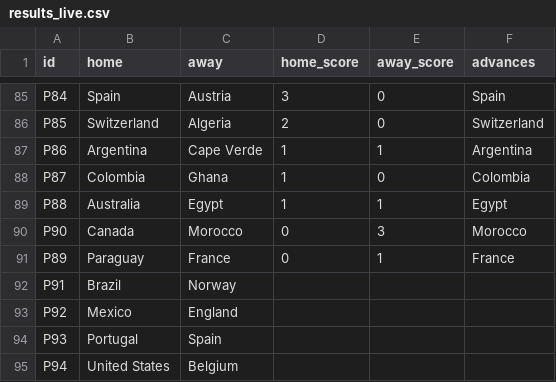
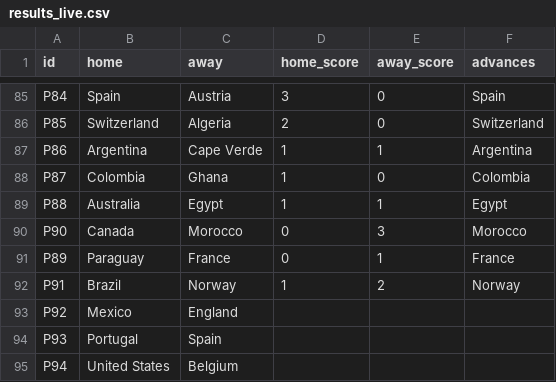
Before and after one commit to innovationwizard/2026WC, a CSV file: web/data/results_live.csv, drawn as a sheet; only a part is shown, gaps mark what is left out.

```diff
--- a/web/data/results_live.csv
+++ b/web/data/results_live.csv
@@ -91,3 +91,3 @@ P90,Canada,Morocco,0,3,Morocco
 P89,Paraguay,France,0,1,France
-P91,Brazil,Norway,,,
+P91,Brazil,Norway,1,2,Norway
 P92,Mexico,England,,,
```
Also changed, not shown: 1 other file.
